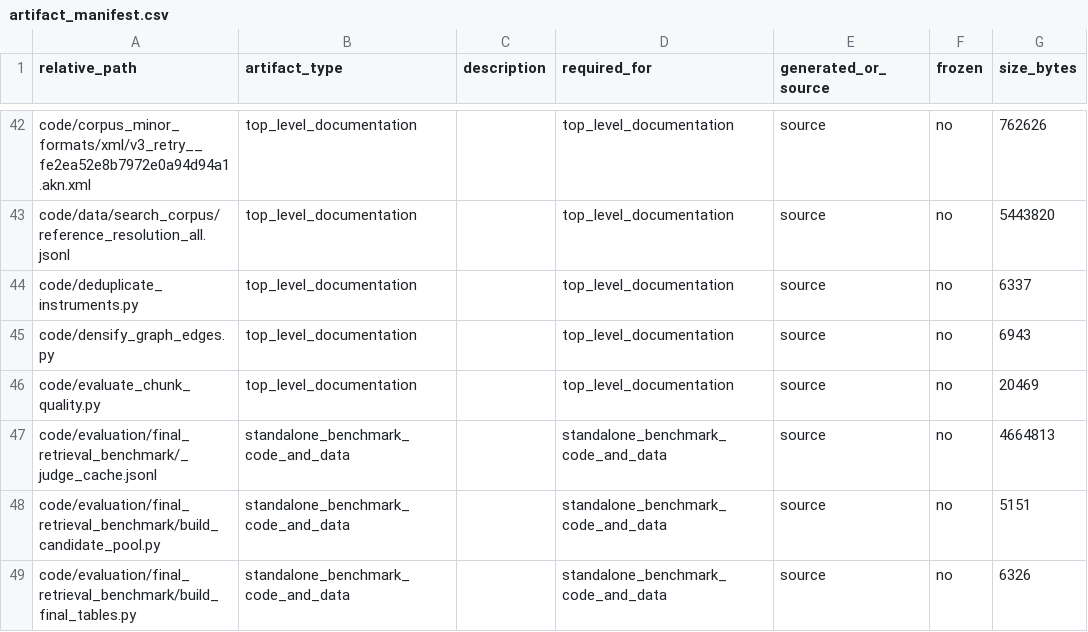
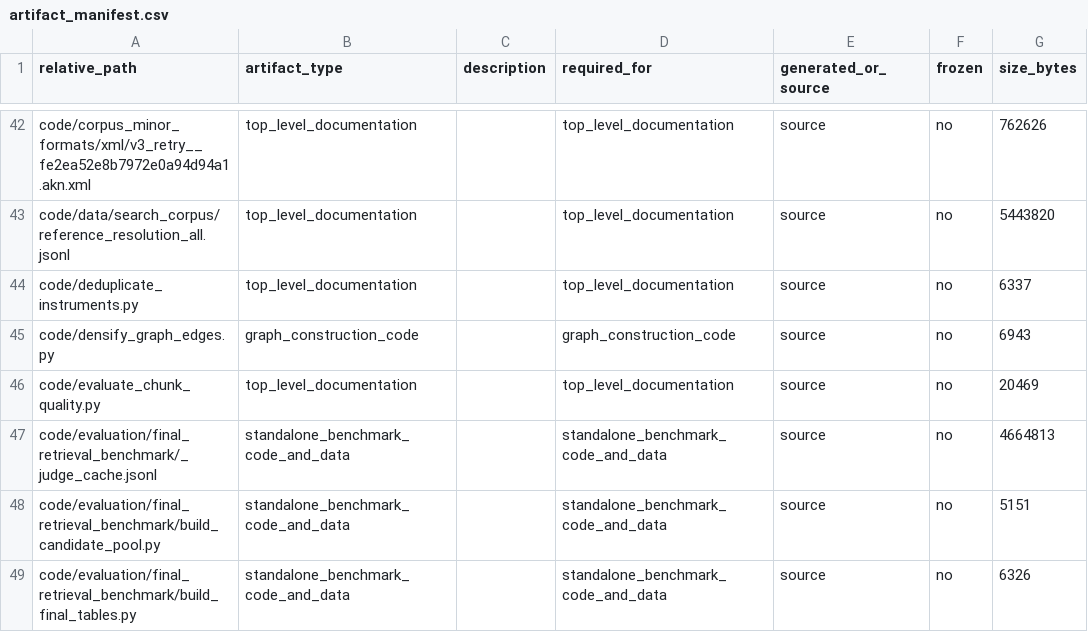
Before and after one commit to melikovnurlan009-eng/procurement-ai-additional-materials, a CSV file: provenance/artifact_manifest.csv, drawn as a sheet; only a part is shown, gaps mark what is left out; the diff covers the shown part only; the diff names each change by its address in the sheet, - before the commit and + after, or states it on an @@ line.

Commit message:
Remove procurement_kg/ (baseline_v1) -- unused by the evaluated system
procurement_kg/ was the original, first-generation package this project
evolved from (the "baseline_v1" system): its own graph store, retriever,
embeddings, and application layer. Verified none of the four evaluated
retrieval systems (hybrid/legal_static/planned_multisearch/adaptive) or
chunk_retrieval.py import anything from it, and it's never mentioned in the
actual submitted thesis. Its only live dependent was streamlit_app.py,
which imported two small helpers (call_answer, normalize_base_url) from
procurement_kg/ui.py -- inlined both directly into streamlit_app.py
(verified it still compiles standalone), then removed the entire package
(19 files).

Updated every doc/script reference that named it: README.md's directory
layout, TECHNICAL_APPENDIX.md's application-layer description and artifact
map, and generate_manifests.py's category rules (now point at the actual
graph-construction scripts: resolve_references.py,
extract_guidance_references.py, densify_graph_edges.py).

Verified after: verify_bundle.py 0 failures (102 Python files now, down
from 121 -- exactly the 19 removed), full test suite 59 passed / 1 skipped,
unchanged.

```diff
--- a/provenance/artifact_manifest.csv
+++ b/provenance/artifact_manifest.csv
-B45 (artifact_type): top_level_documentation
+B45 (artifact_type): graph_construction_code
-D45 (required_for): top_level_documentation
+D45 (required_for): graph_construction_code
```
Also changed, not shown: 19 removed rows and 13 edited cells elsewhere in this file, 24 other files.
